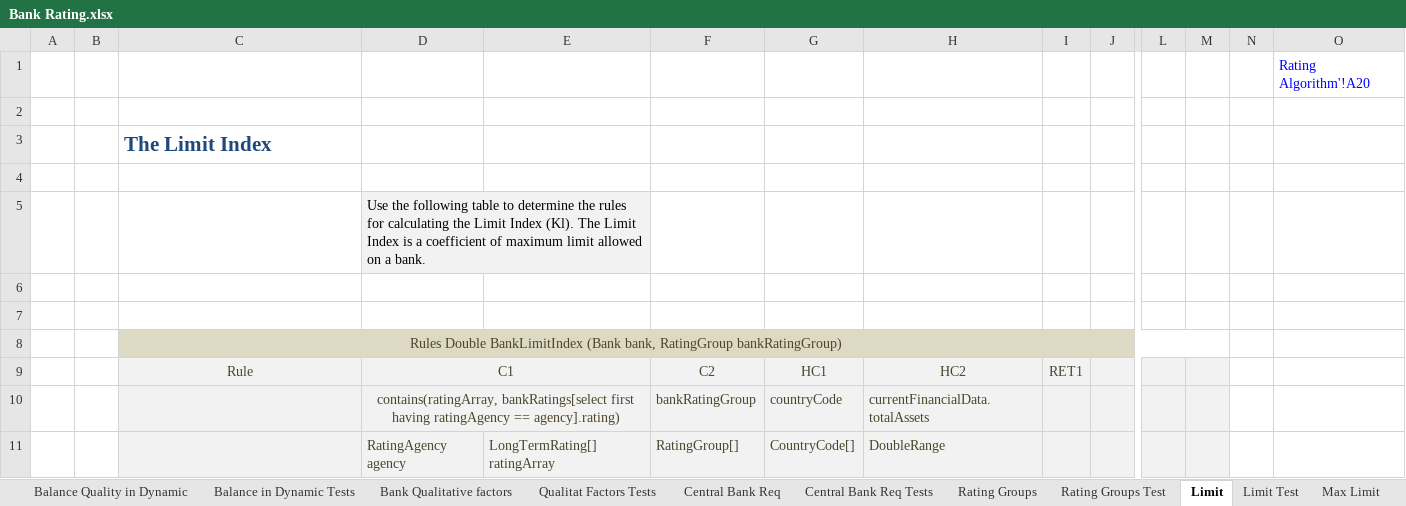
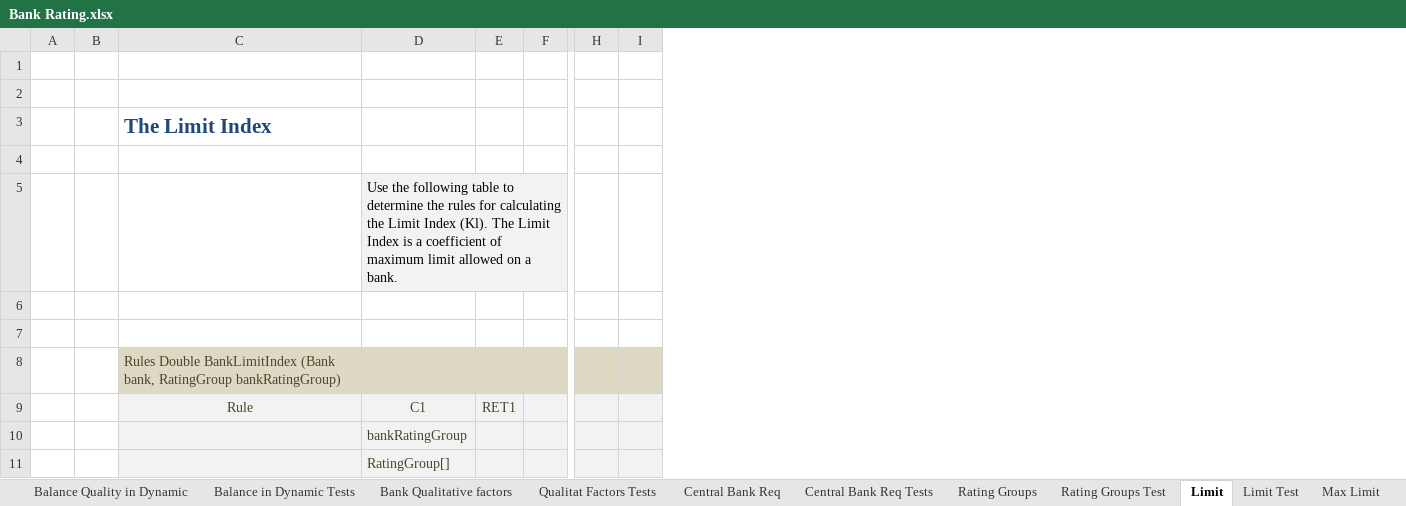
Before and after one commit to ekosolapova/gitExampleRepository, an Excel workbook: DESIGN/rules/Example 1 - Bank Rating/Bank Rating.xlsx, sheet Limit, drawn as a sheet; only a part is shown, gaps mark what is left out; values as stored, in another font and other column widths than the file's, no borders; removed rows and columns are numbered as before the commit, all else as after; the diff covers the shown part only; the diff names each change by its address in the sheet, - before the commit and + after, or states it on an @@ line.

Commit message:
Project Example 1 - Bank Rating is saved.

```diff
--- a/DESIGN/rules/Example 1 - Bank Rating/Bank Rating.xlsx (sheet Limit)
+++ b/DESIGN/rules/Example 1 - Bank Rating/Bank Rating.xlsx (sheet Limit)
-column D, rows 5-11: Use the following table to determine the rules for calculating the Limit Index (Kl). The Limit Index is a coefficient of maximum limit allowed on a bank. |  |  |  | C1 | contains(ratingArray, bankRatings[select first having ratingAgency == agency].rating) | RatingAgency agency
-column E, row 11: LongTermRating[] ratingArray
-column G, rows 9-11: HC1 | countryCode | CountryCode[]
-column H, rows 9-11: HC2 | currentFinancialData.totalAssets | DoubleRange
-column N, empty
-column O, row 1: Rating Algorithm'!A20
-D5: (empty)
+D5: Use the following table to determine the rules for calculating the Limit Index (Kl). The Limit Index is a coefficient of maximum limit allowed on a bank.
-D5 fill: none
+D5 fill: #F2F2F2
-C8 alignment: center
+C8 alignment: left
-C8:M8 merged
-D9: C2
+D9: C1
```
Also changed, not shown: 1 removed row, 1 edited cell, cell formats and merged cells elsewhere in this sheet, charts or pictures.
